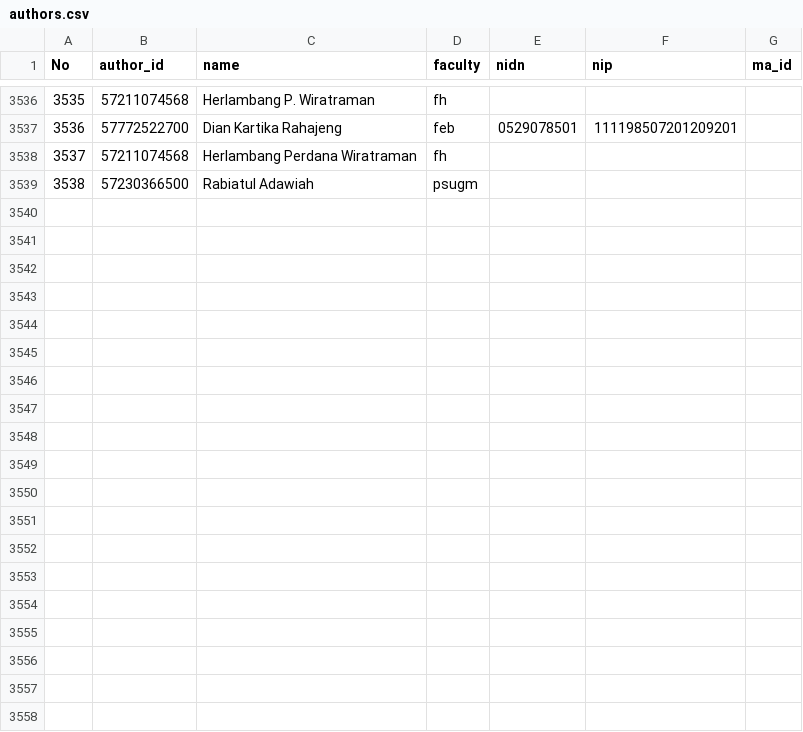
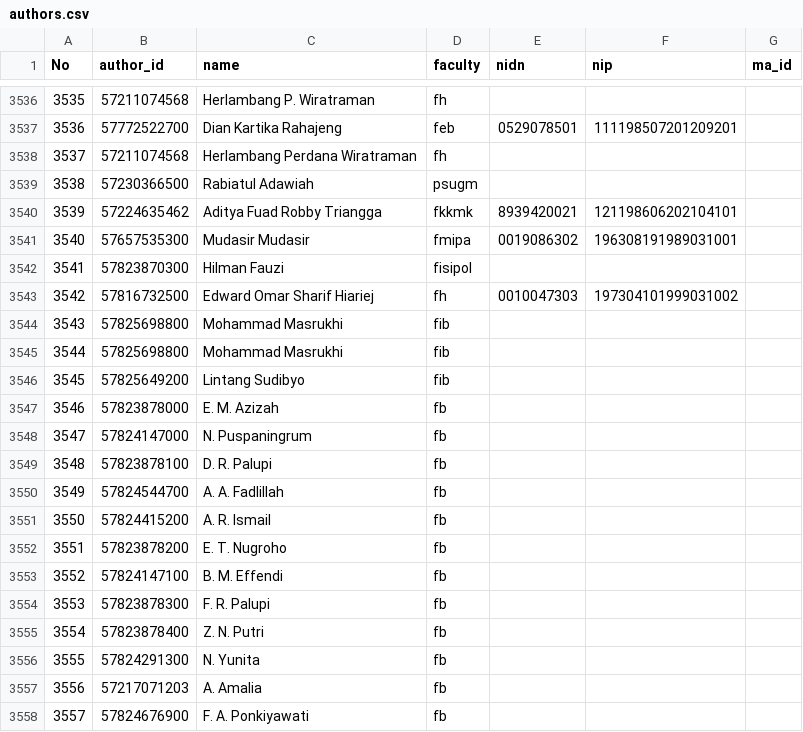
Before and after one commit to bppugm/publication-scrapper, a CSV file: authors.csv, drawn as a sheet; only a part is shown, gaps mark what is left out; the diff covers the shown part only; the diff names each change by its address in the sheet, - before the commit and + after, or states it on an @@ line.

```diff
--- a/authors.csv
+++ b/authors.csv
+row 3540: 3539 | 57224635462 | Aditya Fuad Robby Triangga | fkkmk | 8939420021 | 121198606202104101
+row 3541: 3540 | 57657535300 | Mudasir Mudasir | fmipa | 0019086302 | 196308191989031001
+row 3542: 3541 | 57823870300 | Hilman Fauzi | fisipol
+row 3543: 3542 | 57816732500 | Edward Omar Sharif Hiariej | fh | 0010047303 | 197304101999031002
+row 3544: 3543 | 57825698800 | Mohammad Masrukhi | fib
+row 3545: 3544 | 57825698800 | Mohammad Masrukhi | fib
+row 3546: 3545 | 57825649200 | Lintang Sudibyo | fib
+row 3547: 3546 | 57823878000 | E. M. Azizah | fb
+row 3548: 3547 | 57824147000 | N. Puspaningrum | fb
+row 3549: 3548 | 57823878100 | D. R. Palupi | fb
+row 3550: 3549 | 57824544700 | A. A. Fadlillah | fb
+row 3551: 3550 | 57824415200 | A. R. Ismail | fb
+row 3552: 3551 | 57823878200 | E. T. Nugroho | fb
+row 3553: 3552 | 57824147100 | B. M. Effendi | fb
+row 3554: 3553 | 57823878300 | F. R. Palupi | fb
+row 3555: 3554 | 57823878400 | Z. N. Putri | fb
+row 3556: 3555 | 57824291300 | N. Yunita | fb
+row 3557: 3556 | 57217071203 | A. Amalia | fb
+row 3558: 3557 | 57824676900 | F. A. Ponkiyawati | fb
```
Also changed, not shown: 9 added rows elsewhere in this file.
